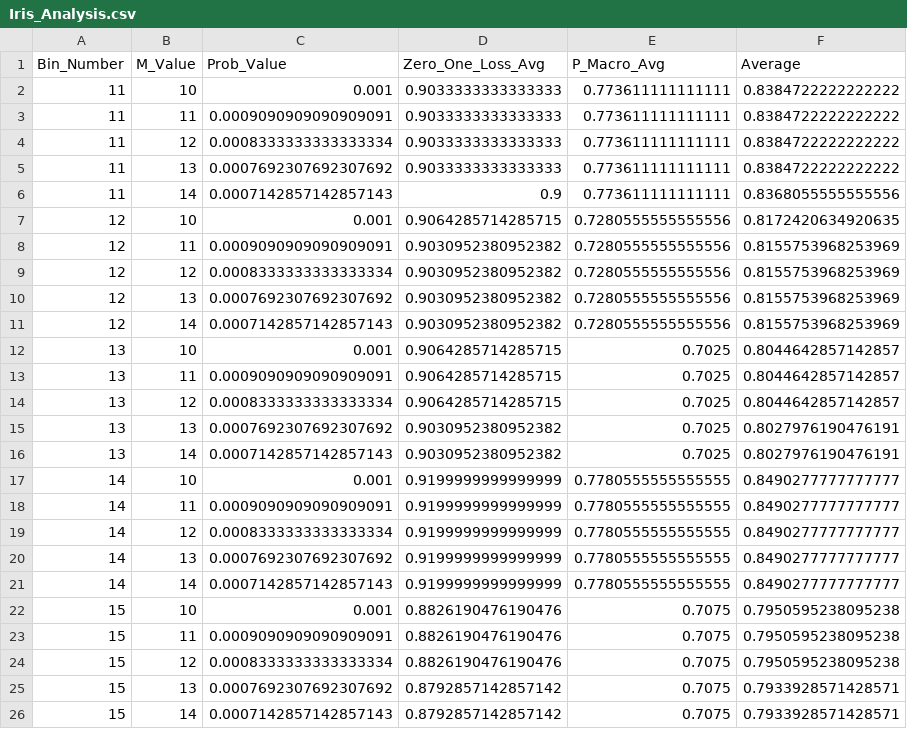
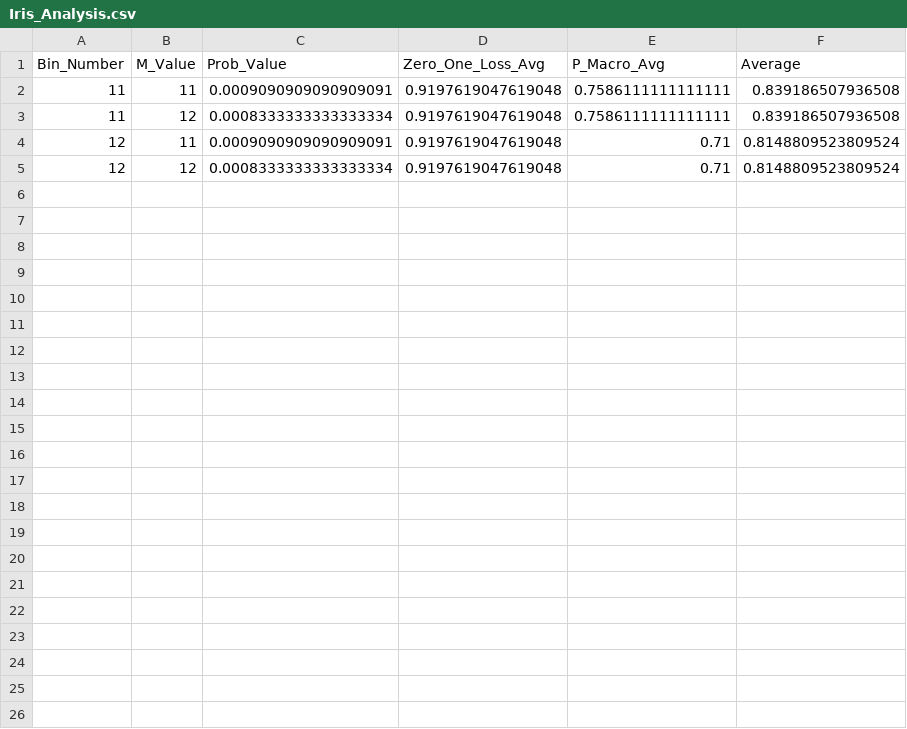
Before and after one commit to CategorIAN/CSCI447_Project_1, a CSV file: Iris/Iris_Analysis.csv, drawn as a sheet.

```diff
--- a/Iris/Iris_Analysis.csv
+++ b/Iris/Iris_Analysis.csv
@@ -1,26 +1,5 @@
 Bin_Number,M_Value,Prob_Value,Zero_One_Loss_Avg,P_Macro_Avg,Average
-11,10,0.001,0.9033333333333333,0.773611111111111,0.8384722222222222
-11,11,0.0009090909090909091,0.9033333333333333,0.773611111111111,0.8384722222222222
-11,12,0.0008333333333333334,0.9033333333333333,0.773611111111111,0.8384722222222222
-11,13,0.0007692307692307692,0.9033333333333333,0.773611111111111,0.8384722222222222
-11,14,0.0007142857142857143,0.9,0.773611111111111,0.8368055555555556
-12,10,0.001,0.9064285714285715,0.7280555555555556,0.8172420634920635
-12,11,0.0009090909090909091,0.9030952380952382,0.7280555555555556,0.8155753968253969
-12,12,0.0008333333333333334,0.9030952380952382,0.7280555555555556,0.8155753968253969
-12,13,0.0007692307692307692,0.9030952380952382,0.7280555555555556,0.8155753968253969
-12,14,0.0007142857142857143,0.9030952380952382,0.7280555555555556,0.8155753968253969
-13,10,0.001,0.9064285714285715,0.7025,0.8044642857142857
-13,11,0.0009090909090909091,0.9064285714285715,0.7025,0.8044642857142857
-13,12,0.0008333333333333334,0.9064285714285715,0.7025,0.8044642857142857
-13,13,0.0007692307692307692,0.9030952380952382,0.7025,0.8027976190476191
-13,14,0.0007142857142857143,0.9030952380952382,0.7025,0.8027976190476191
-14,10,0.001,0.9199999999999999,0.7780555555555555,0.8490277777777777
-14,11,0.0009090909090909091,0.9199999999999999,0.7780555555555555,0.8490277777777777
-14,12,0.0008333333333333334,0.9199999999999999,0.7780555555555555,0.8490277777777777
-14,13,0.0007692307692307692,0.9199999999999999,0.7780555555555555,0.8490277777777777
-14,14,0.0007142857142857143,0.9199999999999999,0.7780555555555555,0.8490277777777777
-15,10,0.001,0.8826190476190476,0.7075,0.7950595238095238
-15,11,0.0009090909090909091,0.8826190476190476,0.7075,0.7950595238095238
-15,12,0.0008333333333333334,0.8826190476190476,0.7075,0.7950595238095238
-15,13,0.0007692307692307692,0.8792857142857142,0.7075,0.7933928571428571
-15,14,0.0007142857142857143,0.8792857142857142,0.7075,0.7933928571428571
+11,11,0.0009090909090909091,0.9197619047619048,0.7586111111111111,0.839186507936508
+11,12,0.0008333333333333334,0.9197619047619048,0.7586111111111111,0.839186507936508
+12,11,0.0009090909090909091,0.9197619047619048,0.71,0.8148809523809524
+12,12,0.0008333333333333334,0.9197619047619048,0.71,0.8148809523809524
```
Also changed, not shown: Cancer/Cancer_Analysis.csv, Glass/Glass_Analysis.csv, 23 other files.
